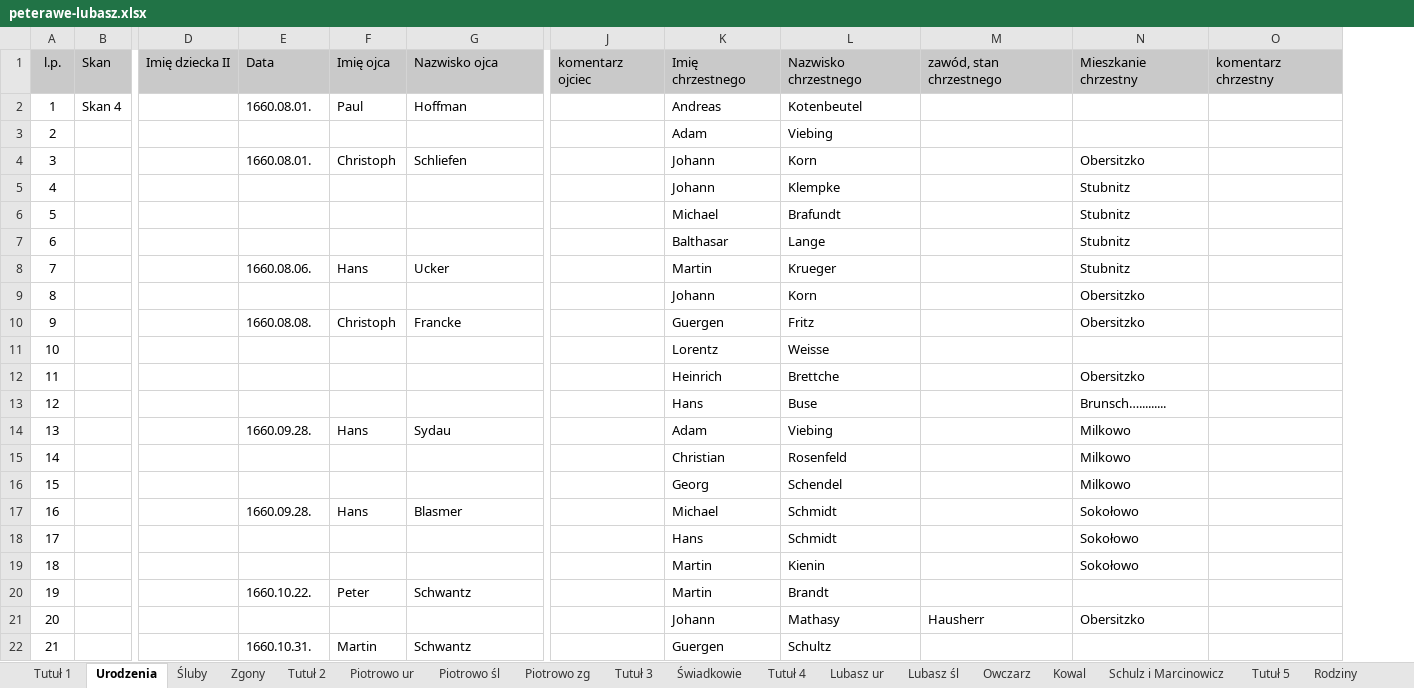
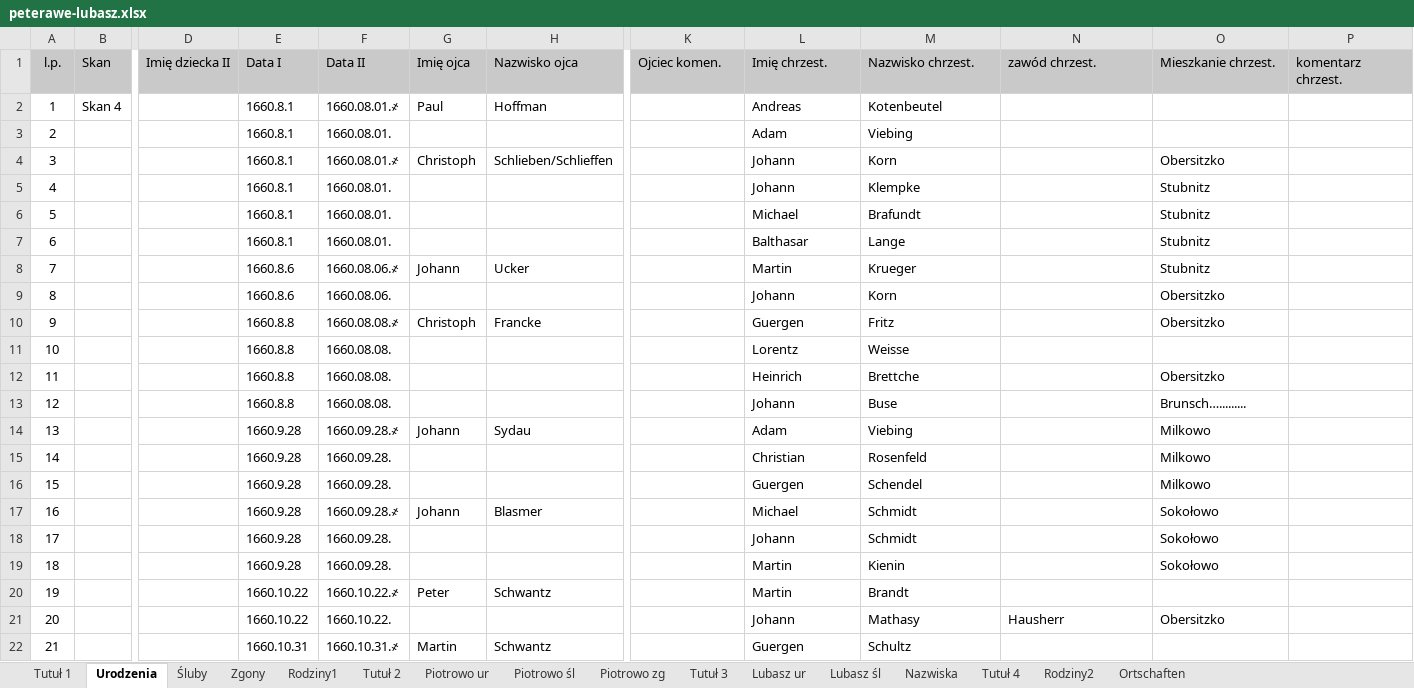
Before and after one commit to adamkrantz/homepage, an Excel workbook: bazy/parafie/peterawe-lubasz.xlsx, sheet Urodzenia, drawn as a sheet; only a part is shown, gaps mark what is left out; values as stored, in another font and other column widths than the file's, no borders; removed rows and columns are numbered as before the commit, all else as after; the diff covers the shown part only; the diff names each change by its address in the sheet, - before the commit and + after, or states it on an @@ line.

```diff
--- a/bazy/parafie/peterawe-lubasz.xlsx (sheet Urodzenia)
+++ b/bazy/parafie/peterawe-lubasz.xlsx (sheet Urodzenia)
-sheet tab: Owczarz
+sheet tab: Nazwiska
-sheet tab: Rodziny
+sheet tab: Rodziny2
-sheet tab: Świadkowie
-sheet tab: Kowal
-sheet tab: Schulz i Marcinowicz
-sheet tab: Tutuł 5
+sheet tab: Rodziny1
+sheet tab: Ortschaften
@@ sheet tab order changed: Tutuł 1 | Urodzenia | Śluby | Zgony | Rodziny1 | Tutuł 2 | Piotrowo ur | Piotrowo śl | Piotrowo zg | Tutuł 3 | Lubasz ur | Lubasz śl | Nazwiska | Tutuł 4 | Rodziny2 | Ortschaften @@
+column E, rows 1-22: Data I | 1660.8.1 | 1660.8.1 | 1660.8.1 | 1660.8.1 | 1660.8.1 | 1660.8.1 | 1660.8.6 | 1660.8.6 | 1660.8.8 | 1660.8.8 | 1660.8.8 | 1660.8.8 | 1660.9.28 | 1660.9.28 | 1660.9.28 | 1660.9.28 | 1660.9.28 | 1660.9.28 | 1660.10.22 | 1660.10.22 | 1660.10.31
-column O, row 1: komentarz chrzestny
+column P, row 1: komentarz chrzest.
-F1: Data
+F1: Data II
-K1: komentarz ojciec
+K1: Ojciec komen.
-L1: Imię chrzestnego
+L1: Imię chrzest.
-M1: Nazwisko chrzestnego
+M1: Nazwisko chrzest.
-N1: zawód, stan chrzestnego
+N1: zawód chrzest.
-O1: Mieszkanie chrzestny
+O1: Mieszkanie chrzest.
-F2: 1660.08.01.
+F2: 1660.08.01.҂
-F3: (empty)
+F3: 1660.08.01.
-F4: 1660.08.01.
+F4: 1660.08.01.҂
-H4: Schliefen
+H4: Schlieben/Schlieffen
-F5:F7: (empty)
+F5:F7: 1660.08.01.
-F8: 1660.08.06.
+F8: 1660.08.06.҂
-G8: Hans
+G8: Johann
-F9: (empty)
+F9: 1660.08.06.
-F10: 1660.08.08.
+F10: 1660.08.08.҂
-F11:F13: (empty)
+F11:F13: 1660.08.08.
-L13: Hans
+L13: Johann
-F14: 1660.09.28.
+F14: 1660.09.28.҂
-G14: Hans
+G14: Johann
-F15:F16: (empty)
+F15:F16: 1660.09.28.
-L16: Georg
+L16: Guergen
-F17: 1660.09.28.
+F17: 1660.09.28.҂
-G17: Hans
+G17: Johann
-F18:F19: (empty)
+F18:F19: 1660.09.28.
-L18: Hans
+L18: Johann
-F20: 1660.10.22.
+F20: 1660.10.22.҂
-F21: (empty)
+F21: 1660.10.22.
-F22: 1660.10.31.
+F22: 1660.10.31.҂
```
Also changed, not shown: 767 edited cells elsewhere in this sheet, sheet Nazwiska, sheet Rodziny2, sheet Śluby, sheet Piotrowo zg, sheet Zgony, sheet Tutuł 4, 2 more sheets, bazy/parafie/boruszyn.xlsx, bazy/parafie/gross kotten.xlsx, 13 other files.
